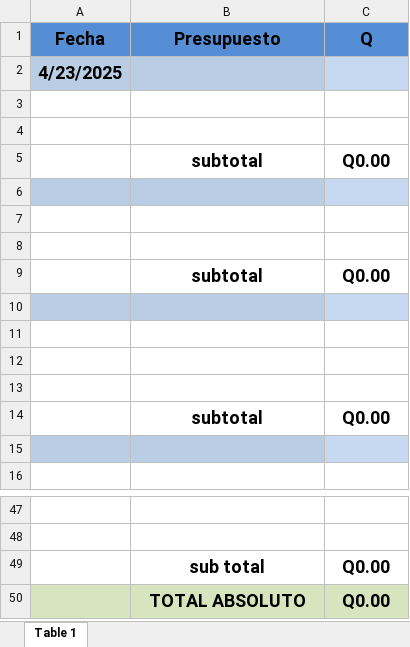
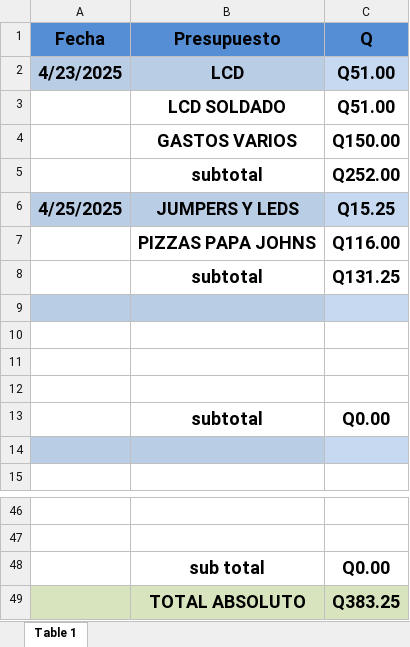
Before and after one commit to Ennero/-ORGA-Proyecto_G3, an Excel workbook: informe/public/presupuesto.xlsx, sheet Table 1, drawn as a sheet; only a part is shown, gaps mark what is left out; values as stored, in another font and other column widths than the file's, no borders; removed rows and columns are numbered as before the commit, all else as after; the diff names each change by its address in the sheet, - before the commit and + after, or states it on an @@ line.

Commit message:
Presupuesto xd

```diff
--- a/informe/public/presupuesto.xlsx (sheet Table 1)
+++ b/informe/public/presupuesto.xlsx (sheet Table 1)
-B2 (Presupuesto): (empty)
+B2 (Presupuesto): LCD
-C2 (Q): (empty)
+C2 (Q): Q51.00
-row 3: (empty)
+row 3:  | LCD SOLDADO | Q51.00
-row 4: (empty)
+row 4:  | GASTOS VARIOS | Q150.00
-C5 (Q): Q0.00
+C5 (Q): Q252.00
-row 6: (empty)
+row 6: 4/25/2025 | JUMPERS Y LEDS | Q15.25
-row 7: (empty)
+row 7:  | PIZZAS PAPA JOHNS | Q116.00
-row 8: (empty)
-C8 (Q): Q0.00
+C8 (Q): Q131.25
-C49 (Q): Q0.00
+C49 (Q): Q383.25
```
Also changed, not shown: formulas that keep their value.
